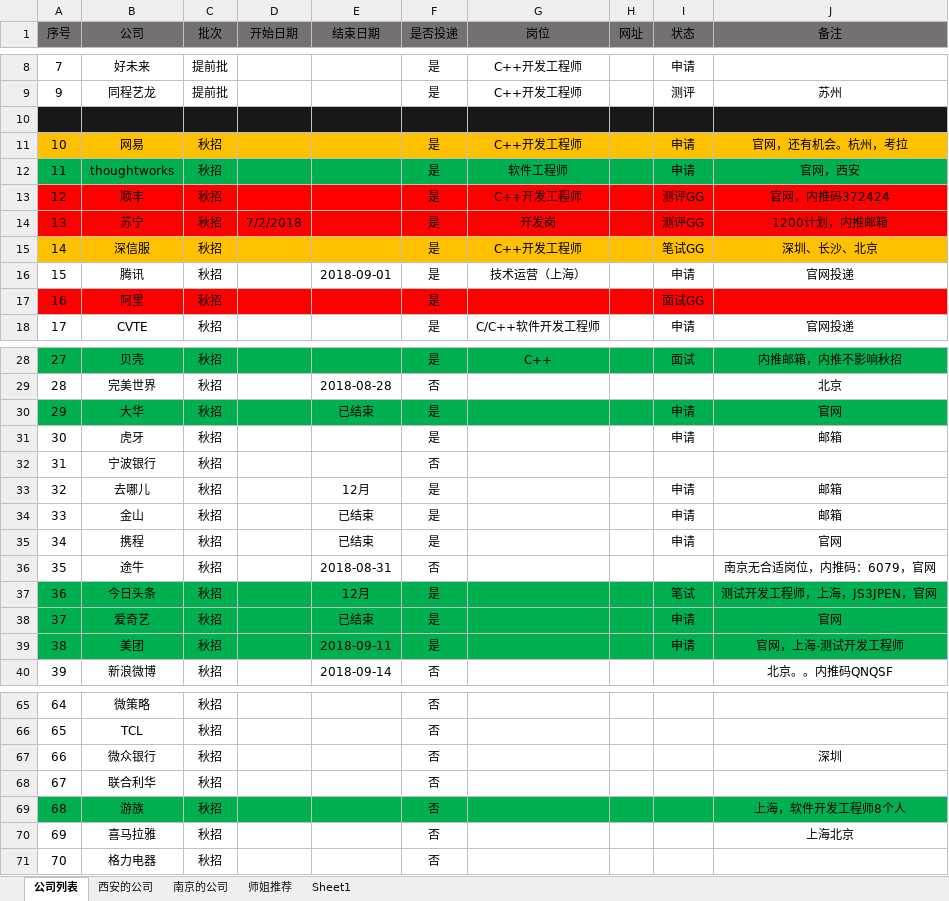
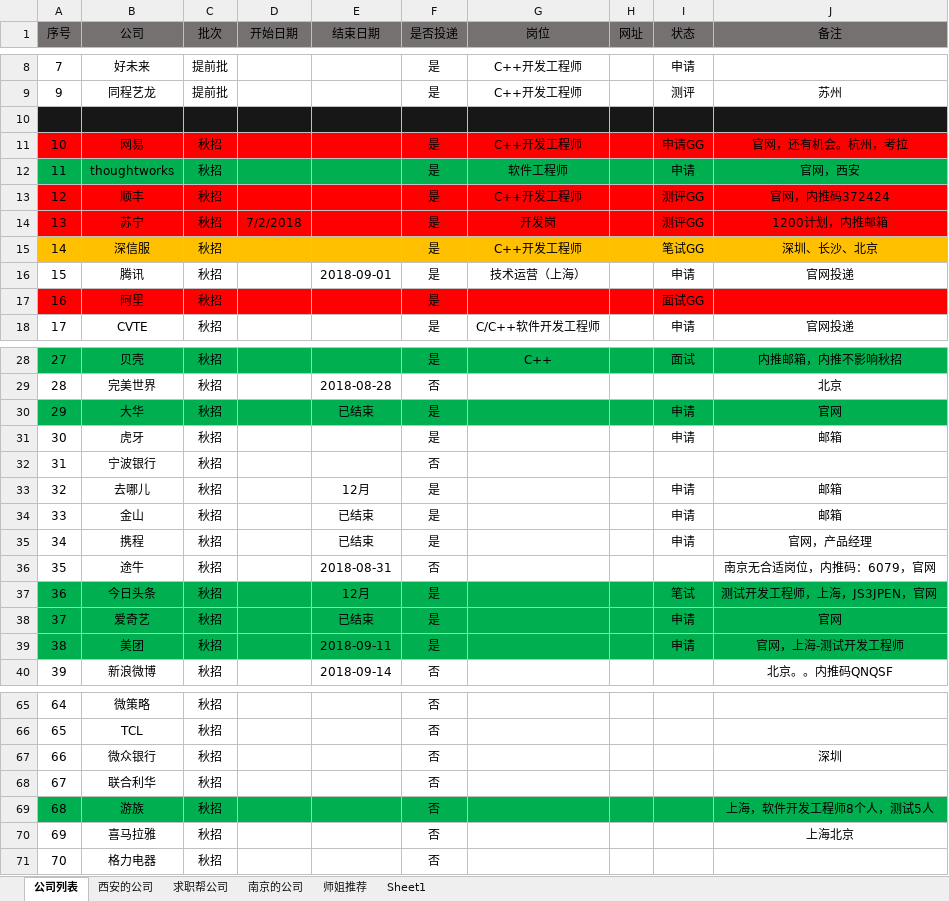
Before and after one commit to youngdream94/19Job, an Excel workbook: 19秋招信息表.xlsx, sheet 公司列表, drawn as a sheet; only a part is shown, gaps mark what is left out; values as stored, in another font and other column widths than the file's, no borders; the diff names each change by its address in the sheet, - before the commit and + after, or states it on an @@ line.

```diff
--- a/19秋招信息表.xlsx (sheet 公司列表)
+++ b/19秋招信息表.xlsx (sheet 公司列表)
+sheet tab: 求职帮公司
-A11:J11 fill: #FFC000
+A11:J11 fill: #FF0000
-I11 (状态): 申请
+I11 (状态): 申请GG
-J35 (备注): 官网
+J35 (备注): 官网，产品经理
-J69 (备注): 上海，软件开发工程师8个人
+J69 (备注): 上海，软件开发工程师8个人，测试5人
```
Also changed, not shown: sheet 南京的公司, sheet 西安的公司.
